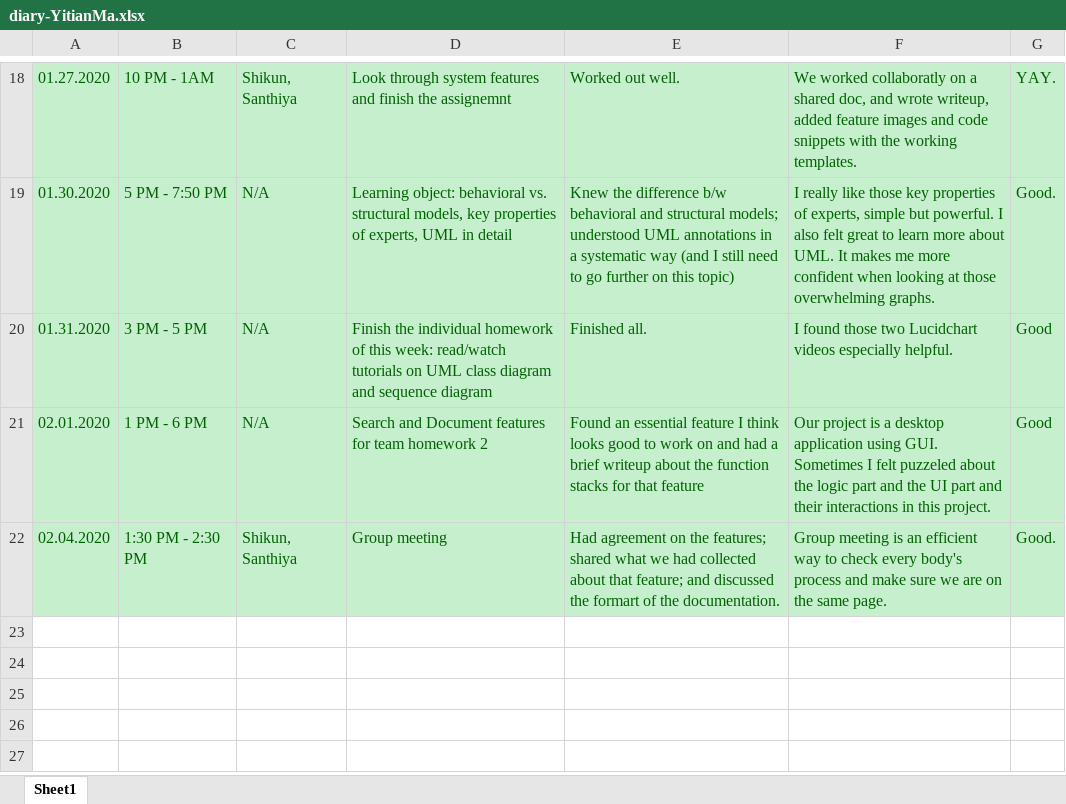
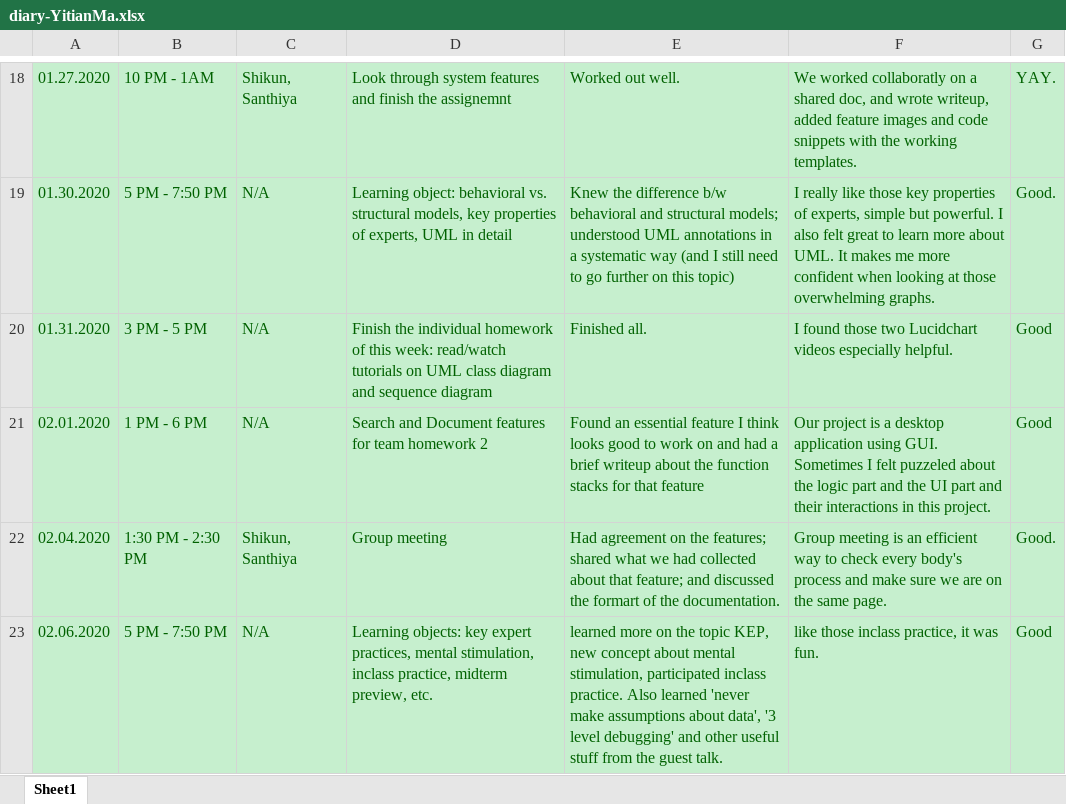
Before and after one commit to zihuaweng/W2020, an Excel workbook: diaries/diary-YitianMa.xlsx, sheet Sheet1, drawn as a sheet; only a part is shown, gaps mark what is left out; values as stored, in another font and other column widths than the file's, no borders; the diff names each change by its address in the sheet, - before the commit and + after, or states it on an @@ line.

Commit message:
Update diary-YitianMa.xlsx

```diff
--- a/diaries/diary-YitianMa.xlsx (sheet Sheet1)
+++ b/diaries/diary-YitianMa.xlsx (sheet Sheet1)
+row 23: 02.06.2020 | 5 PM - 7:50 PM | N/A | Learning objects: key expert practices, mental stimulation, inclass practice, midterm preview, etc. | learned more on the topic KEP, new concept about mental stimulation, participated inclass practice. Also learned 'never make assumptions about data', '3 level debugging' and other useful stuff from the guest talk. | like those inclass practice, it was fun. | Good
```
